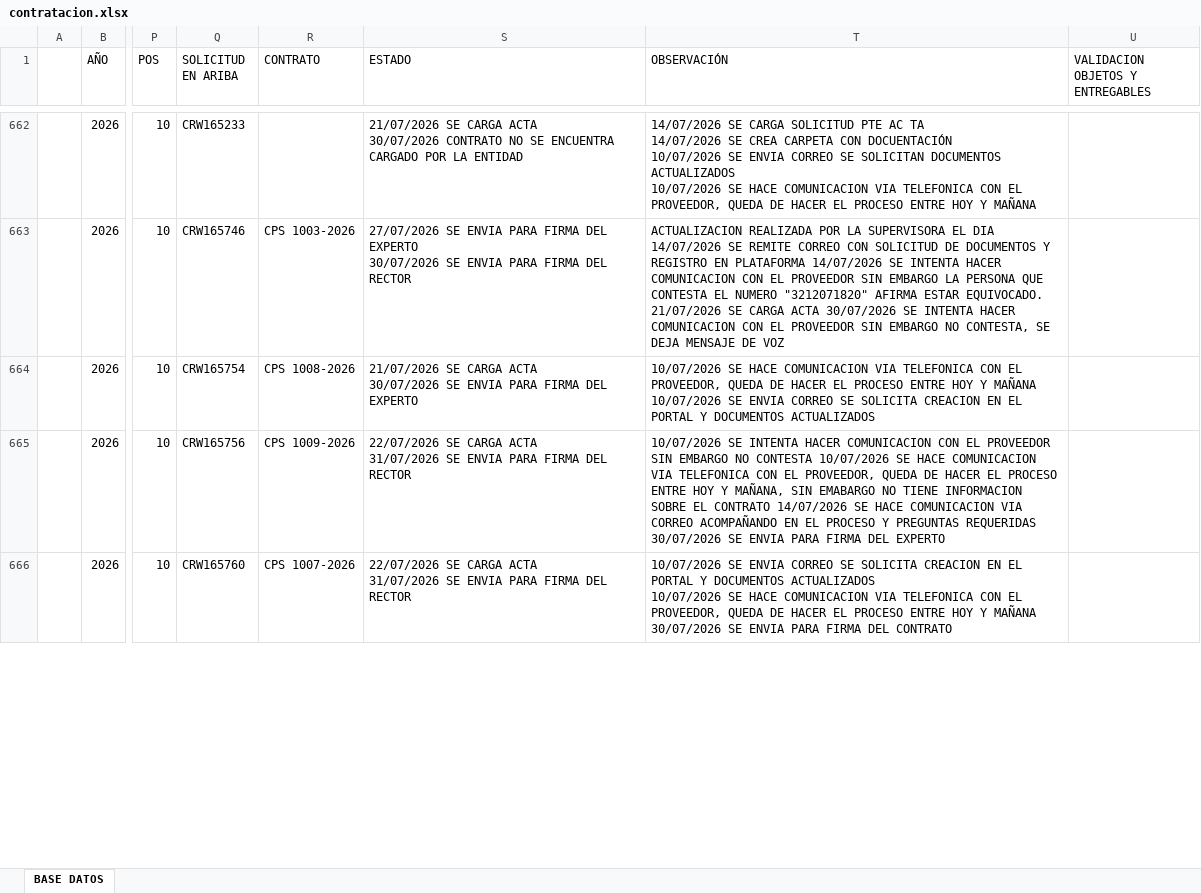
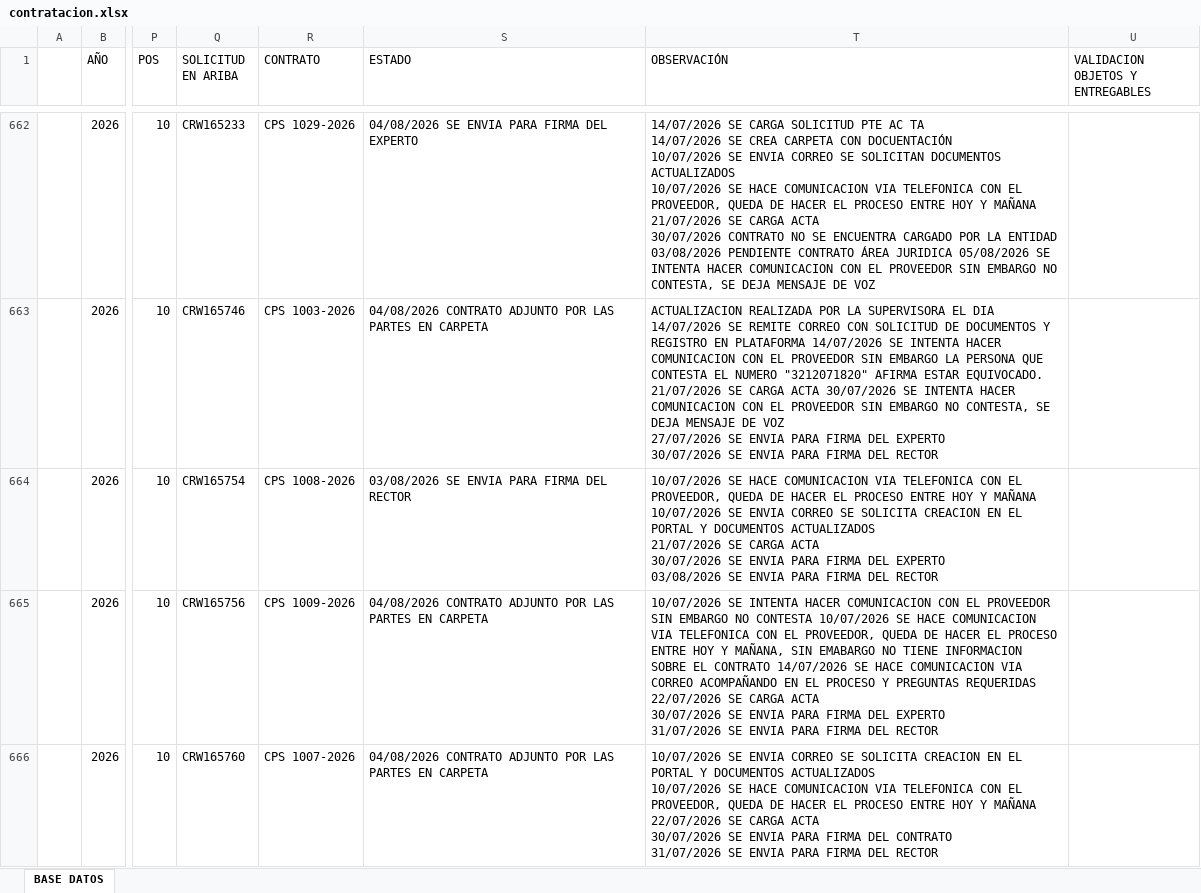
Before and after one commit to COORDINACIONADMINISTRATIVA/chatbot-contratistas, an Excel workbook: database/contratacion.xlsx, sheet BASE DATOS, drawn as a sheet; only a part is shown, gaps mark what is left out; values as stored, in another font and other column widths than the file's, no borders; table styles not drawn; ↵ is a line break in a cell; the diff covers the shown part only; the diff names each change by its address in the sheet, - before the commit and + after, or states it on an @@ line.

Commit message:
EXCEL

```diff
--- a/database/contratacion.xlsx (sheet BASE DATOS)
+++ b/database/contratacion.xlsx (sheet BASE DATOS)
-R662 (CONTRATO): (empty)
+R662 (CONTRATO): CPS 1029-2026
-S662 (ESTADO): 21/07/2026 SE CARGA ACTA ↵ 30/07/2026 CONTRATO NO SE ENCUENTRA CARGADO POR LA ENTIDAD
+S662 (ESTADO): 04/08/2026 SE ENVIA PARA FIRMA DEL EXPERTO
-T662 (OBSERVACIÓN): …Y MAÑANA
+T662 (OBSERVACIÓN): …Y MAÑANA ↵ 21/07/2026 SE CARGA ACTA ↵ 30/07/2026 CONTRATO NO SE ENCUENTRA CARGADO POR LA ENTIDAD ↵ 03/08/2026 PENDIENTE CONTRATO ÁREA JURIDICA 05/08/2026 SE INTENTA HACER COMUNICACION CON EL PROVEEDOR SIN EMBARGO NO CONTESTA, SE DEJA MENSAJE DE VOZ
-S663 (ESTADO): 27/07/2026 SE ENVIA PARA FIRMA DEL EXPERTO ↵ 30/07/2026 SE ENVIA PARA FIRMA DEL RECTOR
+S663 (ESTADO): 04/08/2026 CONTRATO ADJUNTO POR LAS PARTES EN CARPETA
-T663 (OBSERVACIÓN): …DE VOZ
+T663 (OBSERVACIÓN): …DE VOZ ↵ 27/07/2026 SE ENVIA PARA FIRMA DEL EXPERTO ↵ 30/07/2026 SE ENVIA PARA FIRMA DEL RECTOR
-S664 (ESTADO): 21/07/2026 SE CARGA ACTA ↵ 30/07/2026 SE ENVIA PARA FIRMA DEL EXPERTO
+S664 (ESTADO): 03/08/2026 SE ENVIA PARA FIRMA DEL RECTOR
-T664 (OBSERVACIÓN): …DOCUMENTOS ACTUALIZADOS
+T664 (OBSERVACIÓN): …DOCUMENTOS ACTUALIZADOS ↵ 21/07/2026 SE CARGA ACTA ↵ 30/07/2026 SE ENVIA PARA FIRMA DEL EXPERTO ↵ 03/08/2026 SE ENVIA PARA FIRMA DEL RECTOR
-S665:S666 (ESTADO): 22/07/2026 SE CARGA ACTA ↵ 31/07/2026 SE ENVIA PARA FIRMA DEL RECTOR
+S665:S666 (ESTADO): 04/08/2026 CONTRATO ADJUNTO POR LAS PARTES EN CARPETA
-T665 (OBSERVACIÓN): …PREGUNTAS REQUERIDAS ↵ 30/07/2026 SE ENVIA PARA FIRMA DEL EXPERTO
+T665 (OBSERVACIÓN): …PREGUNTAS REQUERIDAS ↵ 22/07/2026 SE CARGA ACTA ↵ 30/07/2026 SE ENVIA PARA FIRMA DEL EXPERTO ↵ 31/07/2026 SE ENVIA PARA FIRMA DEL RECTOR
-T666 (OBSERVACIÓN): …Y MAÑANA ↵ 30/07/2026 SE ENVIA PARA FIRMA DEL CONTRATO
+T666 (OBSERVACIÓN): …Y MAÑANA ↵ 22/07/2026 SE CARGA ACTA ↵ 30/07/2026 SE ENVIA PARA FIRMA DEL CONTRATO ↵ 31/07/2026 SE ENVIA PARA FIRMA DEL RECTOR
```
Also changed, not shown: 113 edited cells elsewhere in this sheet, 8 other files.
